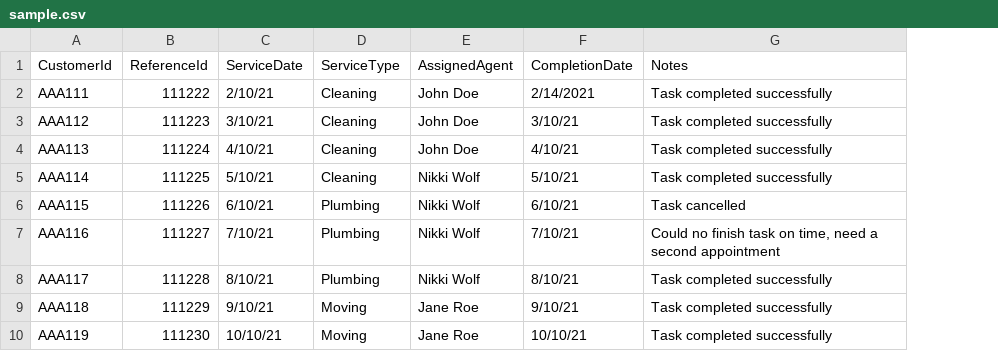
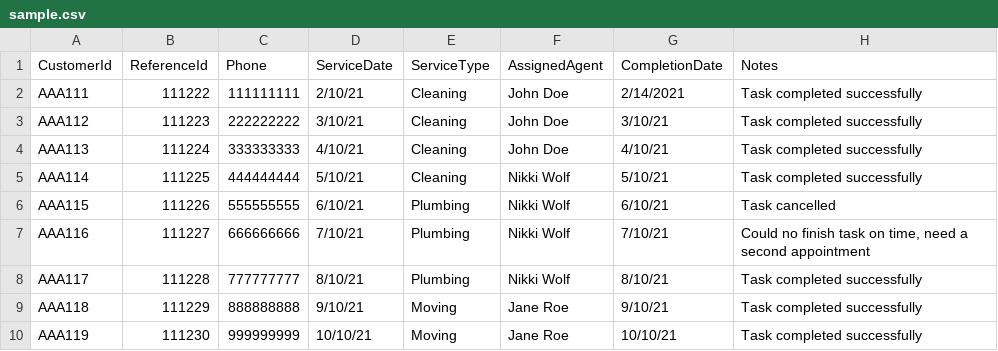
Before and after one commit to amazon-connect/customer-profiles-snippets, a CSV file: custom-profile-object-mapping/sample.csv, drawn as a sheet; the diff names each change by its address in the sheet, - before the commit and + after, or states it on an @@ line.

Commit message:
adding phone number to the sample csv

```diff
--- a/custom-profile-object-mapping/sample.csv
+++ b/custom-profile-object-mapping/sample.csv
+column C (Phone), rows 2-10: 111111111 | 222222222 | 333333333 | 444444444 | 555555555 | 666666666 | 777777777 | 888888888 | 999999999
```
